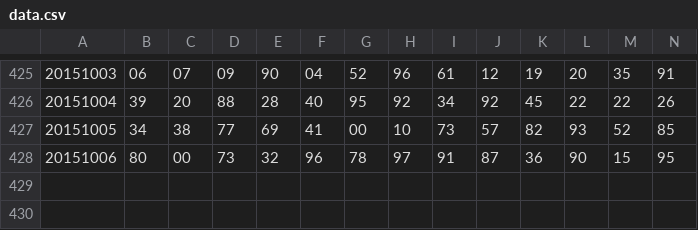
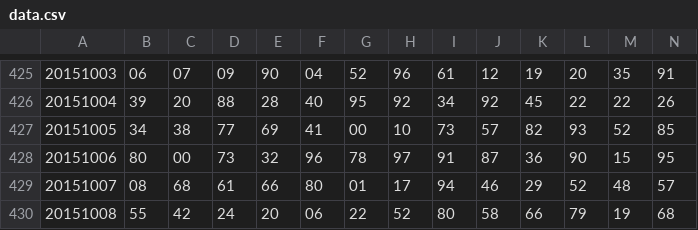
Before and after one commit to nampq/science, a CSV file: MakeMoney/new_input/data.csv, drawn as a sheet; only a part is shown, gaps mark what is left out; rows hold the shown columns only; the diff names each change by its address in the sheet, - before the commit and + after, or states it on an @@ line.

```diff
--- a/MakeMoney/new_input/data.csv
+++ b/MakeMoney/new_input/data.csv
+row 429: 20151007 | 08 | 68 | 61 | 66 | 80 | 01 | 17 | 94 | 46 | 29 | 52 | 48 | 57
+row 430: 20151008 | 55 | 42 | 24 | 20 | 06 | 22 | 52 | 80 | 58 | 66 | 79 | 19 | 68
```
Also changed, not shown: MakeMoney/new_input/daily.csv, MakeMoney/new_input/daily2.csv, 6 other files.
